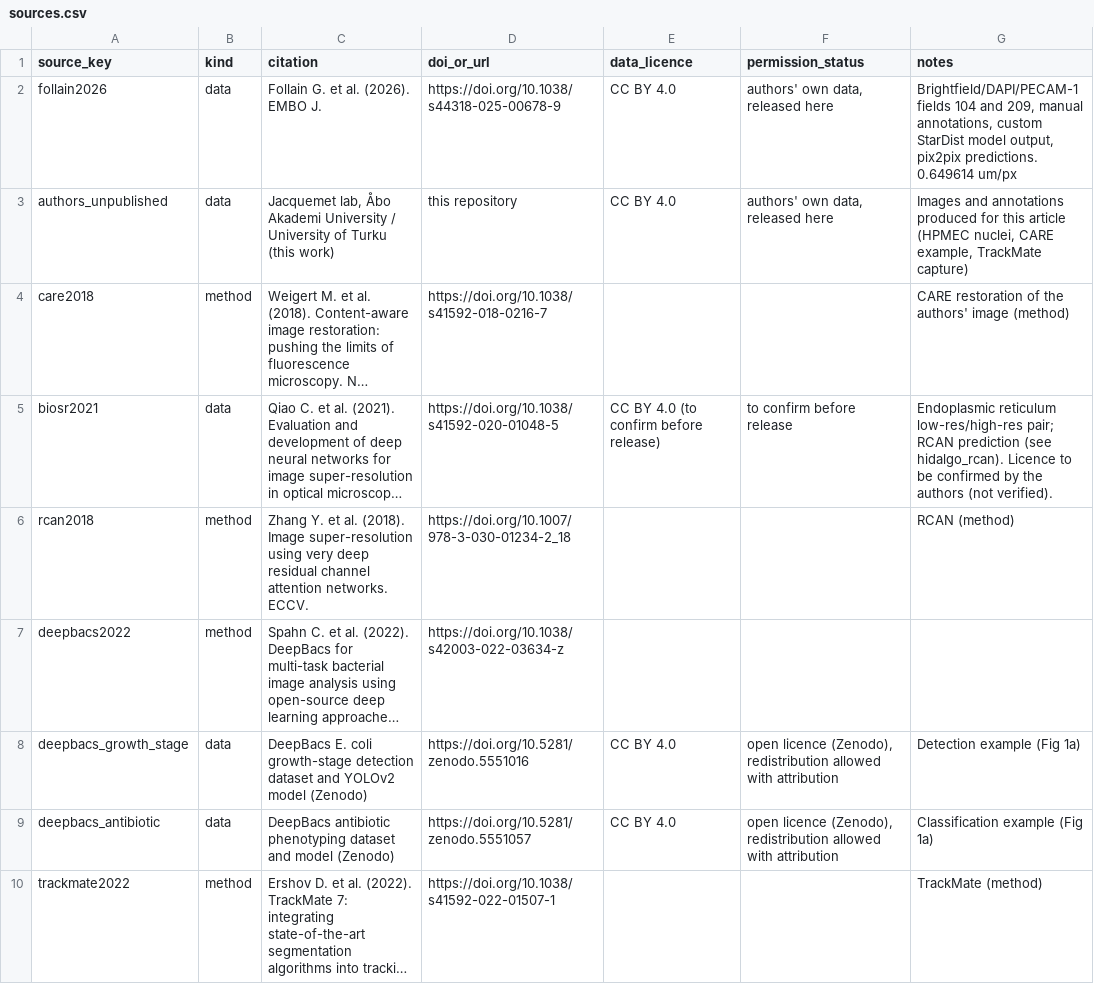
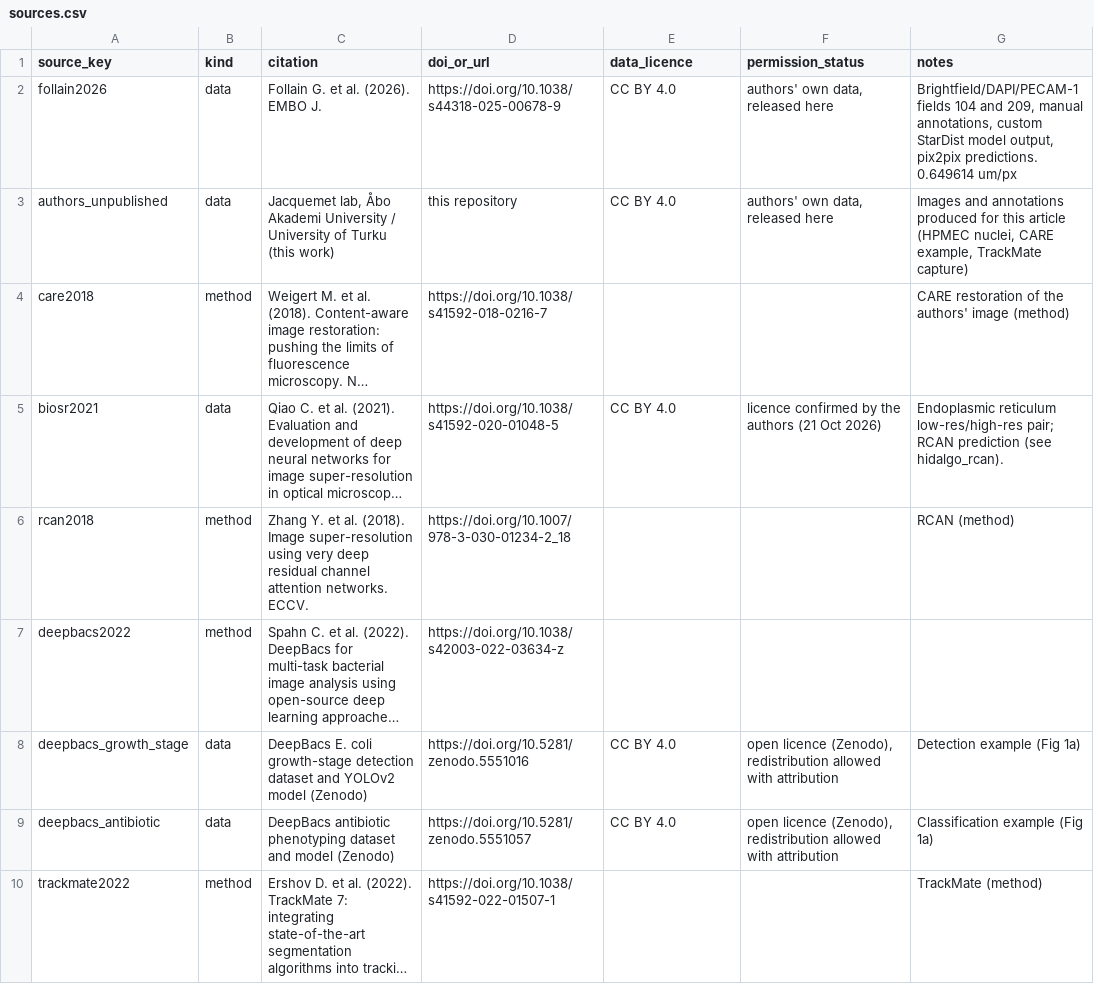
Before and after one commit to CellMigrationLab/cellbio-ai-guide, a CSV file: data/sources.csv, drawn as a sheet; only a part is shown; long unchanged cells end in …; the diff names each change by its address in the sheet, - before the commit and + after, or states it on an @@ line.

```diff
--- a/data/sources.csv
+++ b/data/sources.csv
-E5 (data_licence): CC BY 4.0 (to confirm before release)
+E5 (data_licence): CC BY 4.0
-F5 (permission_status): to confirm before release
+F5 (permission_status): licence confirmed by the authors (21 Oct 2026)
-G5 (notes): …(see hidalgo_rcan). Licence to be confirmed by the authors (not verified).
+G5 (notes): …(see hidalgo_rcan).
```
Also changed, not shown: 9 other files.
